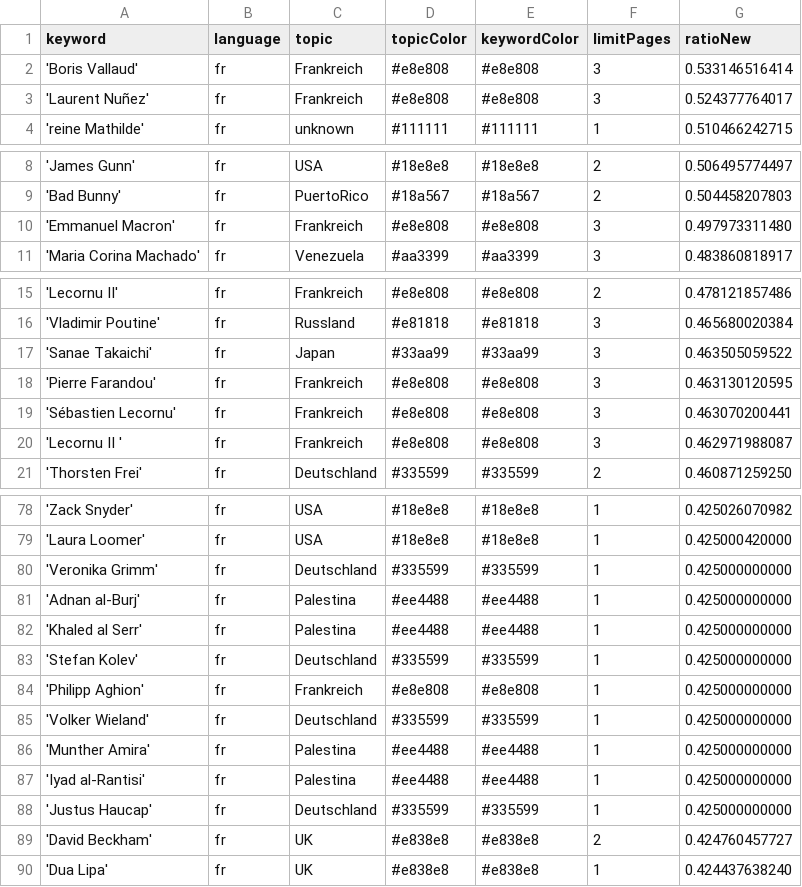
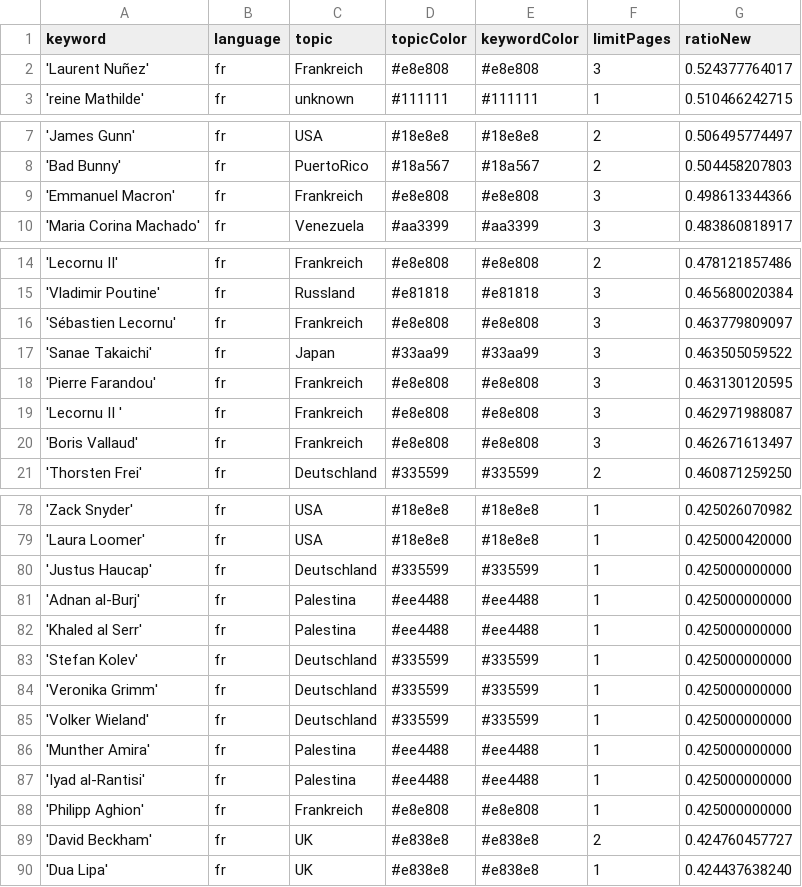
Before and after one commit to pg-ufr-news/gensChuchoter, a CSV file: keywords.csv, drawn as a sheet; only a part is shown, gaps mark what is left out; the diff covers the shown part only.

```diff
--- a/keywords.csv
+++ b/keywords.csv
@@ -1,3 +1,2 @@
 keyword,language,topic,topicColor,keywordColor,limitPages,ratioNew
-'Boris Vallaud',fr,Frankreich,#e8e808,#e8e808,3,0.533146516414
 'Laurent Nuñez',fr,Frankreich,#e8e808,#e8e808,3,0.524377764017
@@ -9,3 +8,3 @@ keyword,language,topic,topicColor,keywordColor,limitPages,ratioNew
 'Bad Bunny',fr,PuertoRico,#18a567,#18a567,2,0.504458207803
-'Emmanuel Macron',fr,Frankreich,#e8e808,#e8e808,3,0.497973311480
+'Emmanuel Macron',fr,Frankreich,#e8e808,#e8e808,3,0.498613344366
 'Maria Corina Machado',fr,Venezuela,#aa3399,#aa3399,3,0.483860818917
@@ -16,6 +15,7 @@ keyword,language,topic,topicColor,keywordColor,limitPages,ratioNew
 'Vladimir Poutine',fr,Russland,#e81818,#e81818,3,0.465680020384
+'Sébastien Lecornu',fr,Frankreich,#e8e808,#e8e808,3,0.463779809097
 'Sanae Takaichi',fr,Japan,#33aa99,#33aa99,3,0.463505059522
 'Pierre Farandou',fr,Frankreich,#e8e808,#e8e808,3,0.463130120595
-'Sébastien Lecornu',fr,Frankreich,#e8e808,#e8e808,3,0.463070200441
 'Lecornu II ',fr,Frankreich,#e8e808,#e8e808,3,0.462971988087
+'Boris Vallaud',fr,Frankreich,#e8e808,#e8e808,3,0.462671613497
 'Thorsten Frei',fr,Deutschland,#335599,#335599,2,0.460871259250
@@ -79,3 +79,3 @@ keyword,language,topic,topicColor,keywordColor,limitPages,ratioNew
 'Laura Loomer',fr,USA,#18e8e8,#18e8e8,1,0.425000420000
-'Veronika Grimm',fr,Deutschland,#335599,#335599,1,0.425000000000
+'Justus Haucap',fr,Deutschland,#335599,#335599,1,0.425000000000
 'Adnan al-Burj',fr,Palestina,#ee4488,#ee4488,1,0.425000000000
@@ -83,3 +83,3 @@ keyword,language,topic,topicColor,keywordColor,limitPages,ratioNew
 'Stefan Kolev',fr,Deutschland,#335599,#335599,1,0.425000000000
-'Philipp Aghion',fr,Frankreich,#e8e808,#e8e808,1,0.425000000000
+'Veronika Grimm',fr,Deutschland,#335599,#335599,1,0.425000000000
 'Volker Wieland',fr,Deutschland,#335599,#335599,1,0.425000000000
@@ -87,3 +87,3 @@ keyword,language,topic,topicColor,keywordColor,limitPages,ratioNew
 'Iyad al-Rantisi',fr,Palestina,#ee4488,#ee4488,1,0.425000000000
-'Justus Haucap',fr,Deutschland,#335599,#335599,1,0.425000000000
+'Philipp Aghion',fr,Frankreich,#e8e808,#e8e808,1,0.425000000000
 'David Beckham',fr,UK,#e838e8,#e838e8,2,0.424760457727
```
Also changed, not shown: 9 moved rows elsewhere in this file, csv/news_2025_10.csv.
